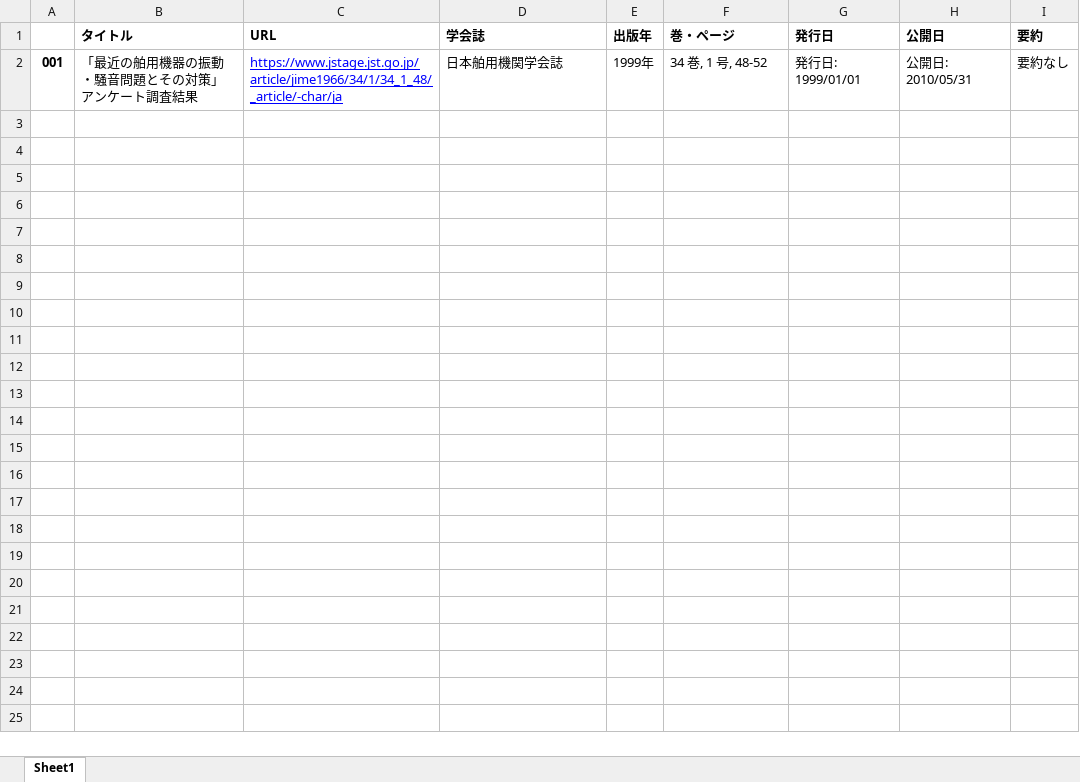
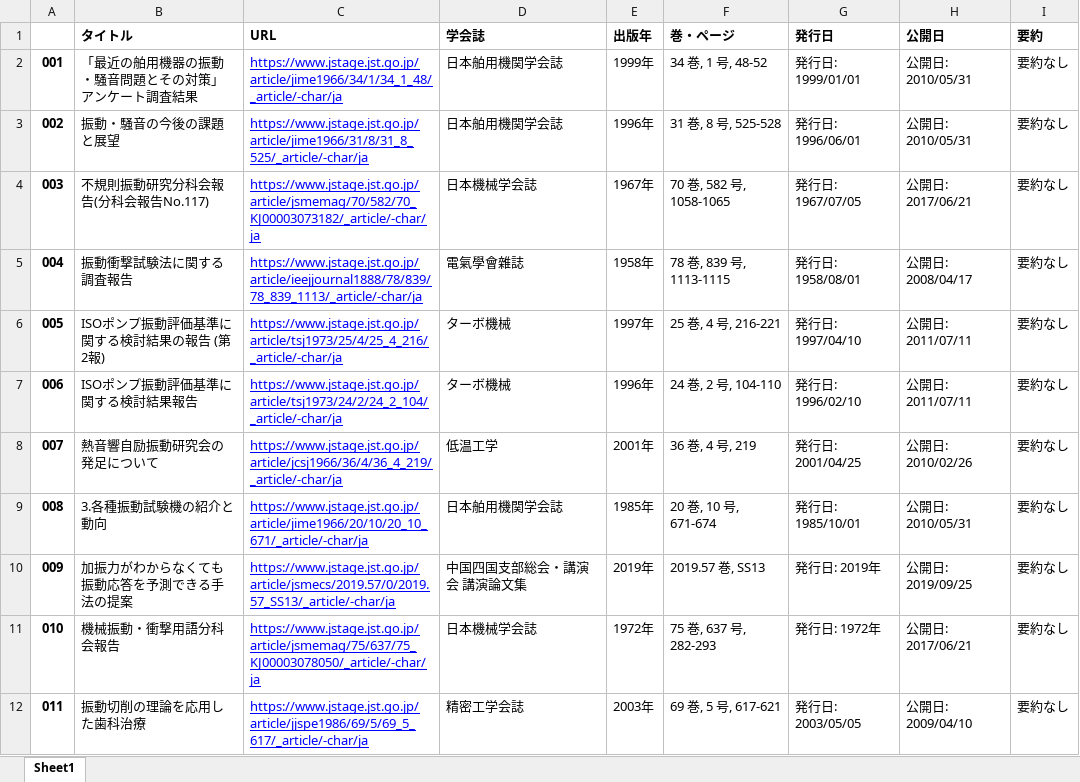
Before and after one commit to Nogami-Youhei/Pythonanywhere, an Excel workbook: django_app/pls/temp/振動.xlsx, sheet Sheet1, drawn as a sheet; only a part is shown; values as stored, in another font and other column widths than the file's, no borders; the diff covers the shown part only; the diff names each change by its address in the sheet, - before the commit and + after, or states it on an @@ line.

```diff
--- a/django_app/pls/temp/振動.xlsx (sheet Sheet1)
+++ b/django_app/pls/temp/振動.xlsx (sheet Sheet1)
+row 3: 002 | 振動・騒音の今後の課題と展望 | https://www.jstage.jst.go.jp/article/jime1966/31/8/31_8_525/_article/-char/ja | 日本舶用機関学会誌 | 1996年 | 31 巻, 8 号, 525-528 | 発行日: 1996/06/01 | 公開日: 2010/05/31 | 要約なし
+row 4: 003 | 不規則振動研究分科会報告(分科会報告No.117) | https://www.jstage.jst.go.jp/article/jsmemag/70/582/70_KJ00003073182/_article/-char/ja | 日本機械学会誌 | 1967年 | 70 巻, 582 号, 1058-1065 | 発行日: 1967/07/05 | 公開日: 2017/06/21 | 要約なし
+row 5: 004 | 振動衝撃試験法に関する調査報告 | https://www.jstage.jst.go.jp/article/ieejjournal1888/78/839/78_839_1113/_article/-char/ja | 電氣學會雜誌 | 1958年 | 78 巻, 839 号, 1113-1115 | 発行日: 1958/08/01 | 公開日: 2008/04/17 | 要約なし
+row 6: 005 | ISOポンプ振動評価基準に関する検討結果の報告 (第2報) | https://www.jstage.jst.go.jp/article/tsj1973/25/4/25_4_216/_article/-char/ja | ターボ機械 | 1997年 | 25 巻, 4 号, 216-221 | 発行日: 1997/04/10 | 公開日: 2011/07/11 | 要約なし
+row 7: 006 | ISOポンプ振動評価基準に関する検討結果報告 | https://www.jstage.jst.go.jp/article/tsj1973/24/2/24_2_104/_article/-char/ja | ターボ機械 | 1996年 | 24 巻, 2 号, 104-110 | 発行日: 1996/02/10 | 公開日: 2011/07/11 | 要約なし
+row 8: 007 | 熱音響自励振動研究会の発足について | https://www.jstage.jst.go.jp/article/jcsj1966/36/4/36_4_219/_article/-char/ja | 低温工学 | 2001年 | 36 巻, 4 号, 219 | 発行日: 2001/04/25 | 公開日: 2010/02/26 | 要約なし
+row 9: 008 | 3.各種振動試験機の紹介と動向 | https://www.jstage.jst.go.jp/article/jime1966/20/10/20_10_671/_article/-char/ja | 日本舶用機関学会誌 | 1985年 | 20 巻, 10 号, 671-674 | 発行日: 1985/10/01 | 公開日: 2010/05/31 | 要約なし
+row 10: 009 | 加振力がわからなくても振動応答を予測できる手法の提案 | https://www.jstage.jst.go.jp/article/jsmecs/2019.57/0/2019.57_SS13/_article/-char/ja | 中国四国支部総会・講演会 講演論文集 | 2019年 | 2019.57 巻, SS13 | 発行日: 2019年 | 公開日: 2019/09/25 | 要約なし
+row 11: 010 | 機械振動・衝撃用語分科会報告 | https://www.jstage.jst.go.jp/article/jsmemag/75/637/75_KJ00003078050/_article/-char/ja | 日本機械学会誌 | 1972年 | 75 巻, 637 号, 282-293 | 発行日: 1972年 | 公開日: 2017/06/21 | 要約なし
+row 12: 011 | 振動切削の理論を応用した歯科治療 | https://www.jstage.jst.go.jp/article/jjspe1986/69/5/69_5_617/_article/-char/ja | 精密工学会誌 | 2003年 | 69 巻, 5 号, 617-621 | 発行日: 2003/05/05 | 公開日: 2009/04/10 | 要約なし
```
Also changed, not shown: 89 added rows elsewhere in this sheet, 1 other file.
